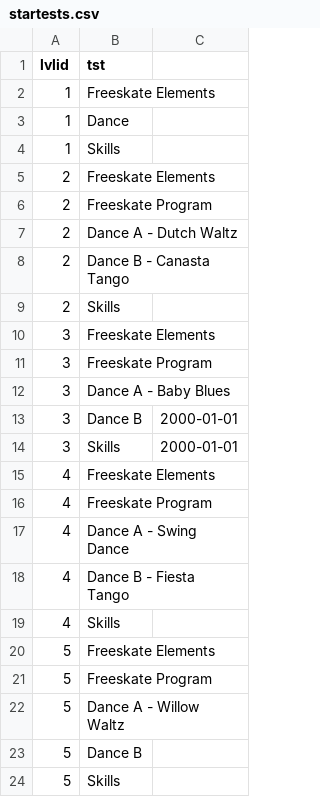
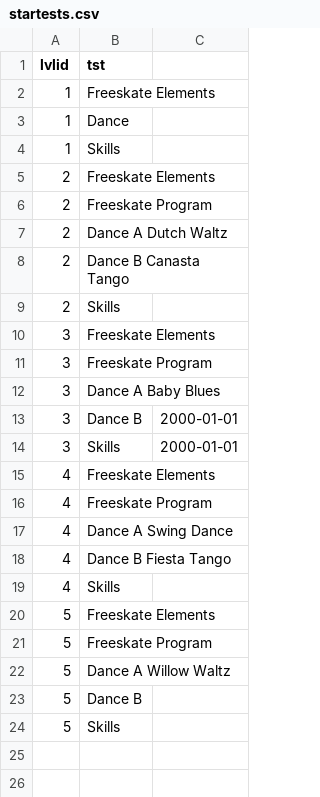
Before and after one commit to bhazeltn/wall_of_fame, a CSV file: lib/seeds/startests.csv, drawn as a sheet.

```diff
--- a/lib/seeds/startests.csv
+++ b/lib/seeds/startests.csv
@@ -6,4 +6,4 @@ lvlid,tst,
 2,"Freeskate Program",
-2,"Dance A - Dutch Waltz",
-2,"Dance B - Canasta Tango",
+2,"Dance A Dutch Waltz",
+2,"Dance B Canasta Tango",
 2,"Skills",
@@ -11,3 +11,3 @@ lvlid,tst,
 3,"Freeskate Program",
-3,"Dance A - Baby Blues",
+3,"Dance A Baby Blues",
 3,"Dance B",2000-01-01,
@@ -16,4 +16,4 @@ lvlid,tst,
 4,"Freeskate Program",
-4,"Dance A - Swing Dance",
-4,"Dance B - Fiesta Tango",
+4,"Dance A Swing Dance",
+4,"Dance B Fiesta Tango",
 4,"Skills",
@@ -21,3 +21,3 @@ lvlid,tst,
 5,"Freeskate Program",
-5,"Dance A - Willow Waltz",
+5,"Dance A Willow Waltz",
 5,"Dance B",
```
Also changed, not shown: 11 other files.
